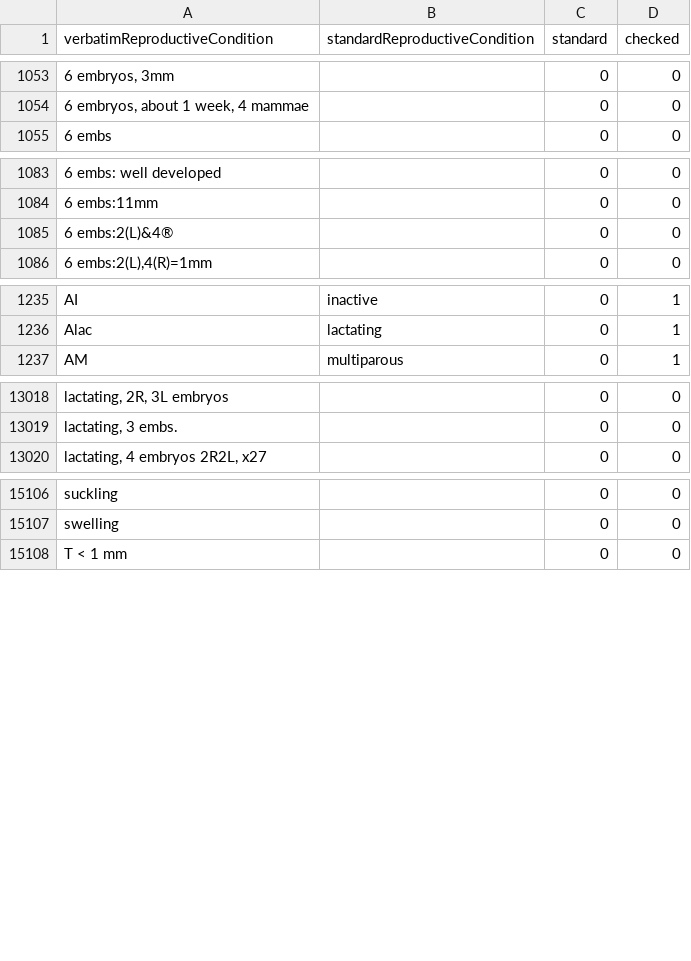
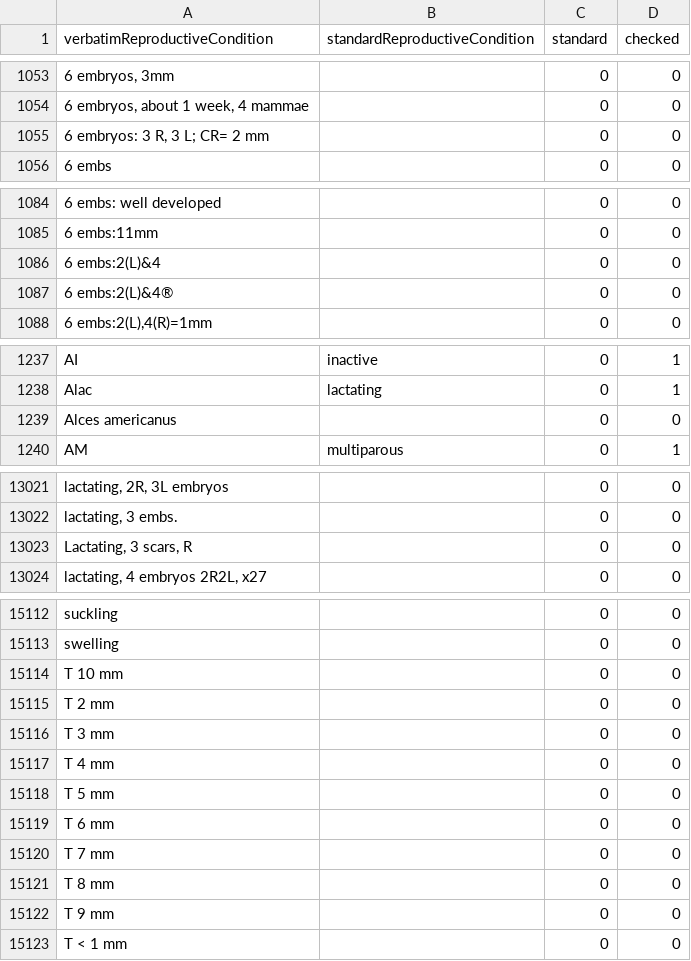
Before and after one commit to VertNet/DwCVocabs, a CSV file: vocabs/reproductiveCondition.csv, drawn as a sheet; only a part is shown, gaps mark what is left out; the diff covers the shown part only; the diff names each change by its address in the sheet, - before the commit and + after, or states it on an @@ line.

```diff
--- a/vocabs/reproductiveCondition.csv
+++ b/vocabs/reproductiveCondition.csv
+row 1055: 6 embryos: 3 R, 3 L; CR= 2 mm |  | 0 | 0
+row 1086: 6 embs:2(L)&4 |  | 0 | 0
+row 1239: Alces americanus |  | 0 | 0
+row 13023: Lactating, 3 scars, R |  | 0 | 0
+row 15114: T 10 mm |  | 0 | 0
+row 15115: T 2 mm |  | 0 | 0
+row 15116: T 3 mm |  | 0 | 0
+row 15117: T 4 mm |  | 0 | 0
+row 15118: T 5 mm |  | 0 | 0
+row 15119: T 6 mm |  | 0 | 0
+row 15120: T 7 mm |  | 0 | 0
+row 15121: T 8 mm |  | 0 | 0
+row 15122: T 9 mm |  | 0 | 0
```
Also changed, not shown: 4 added rows elsewhere in this file, 1 other file.
